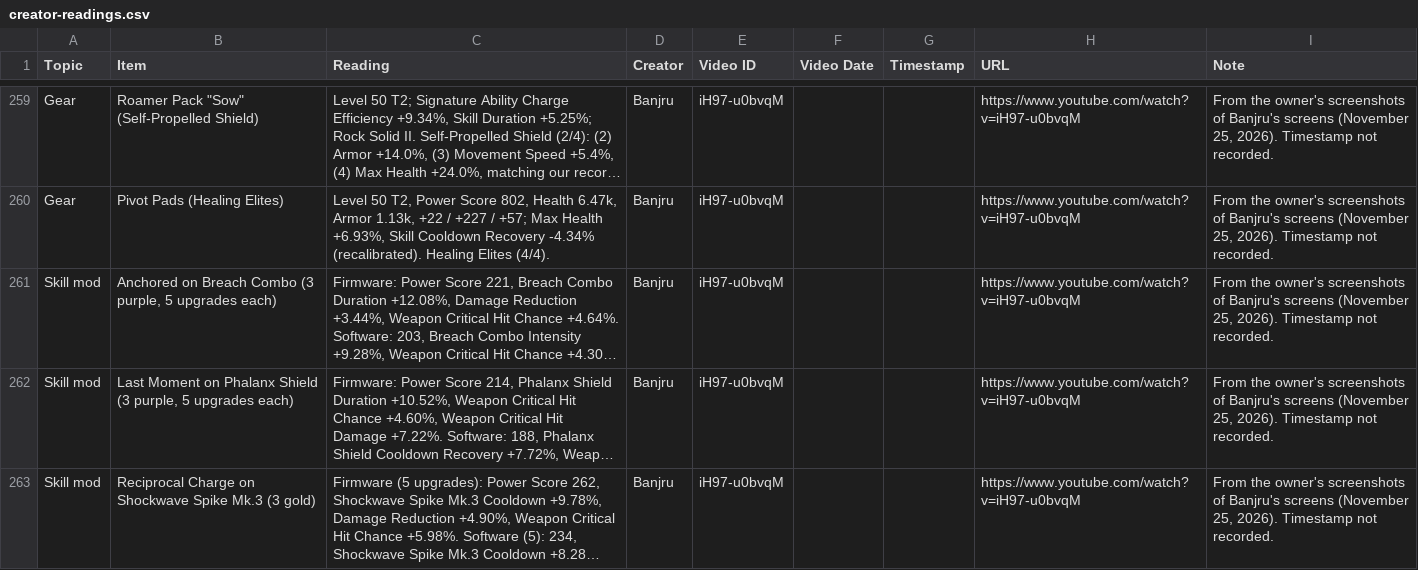
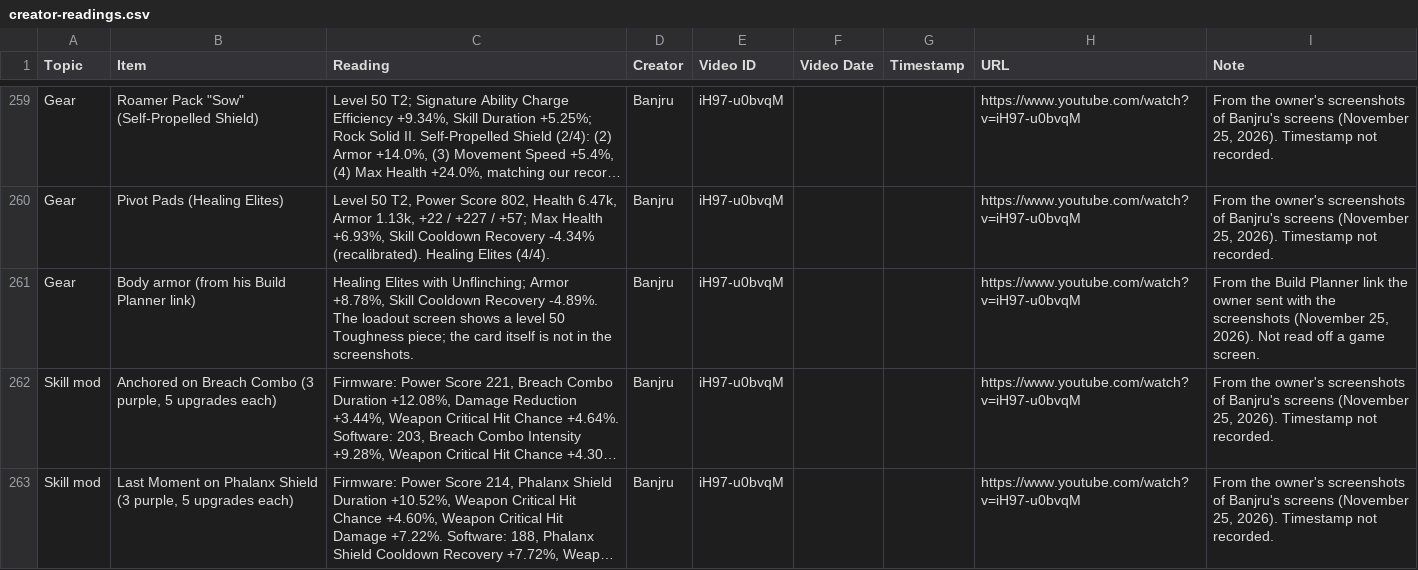
Before and after one commit to cfworx/Resurgence-Builds, a CSV file: research/build-database/creator-readings.csv, drawn as a sheet; only a part is shown, gaps mark what is left out; the shorter side is filled out with more unchanged rows; long unchanged cells end in …; the diff names each change by its address in the sheet, - before the commit and + after, or states it on an @@ line.

```diff
--- a/research/build-database/creator-readings.csv
+++ b/research/build-database/creator-readings.csv
+row 261: Gear | Body armor (from his Build Planner link) | Healing Elites with Unflinching; Armor +8.78%, Skill Cooldown Recovery -4.89%. The loadout screen shows a level 50 Toughness piece; the card itself is not in the screenshots. | Banjru | iH97-u0bvqM |  |  | https://www.youtube.com/watch?v=iH97-u0bvqM | From the Build Planner link the owner sent with the screenshots (November 25, 2026). Not read off a game screen.
```
Also changed, not shown: 2 other files.
